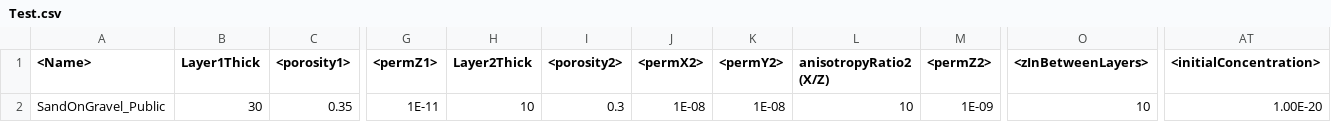
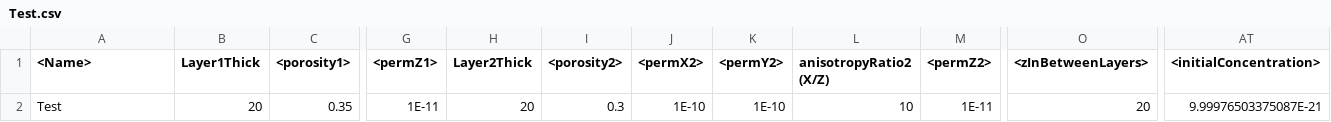
Before and after one commit to edsaac/bioparticle, a CSV file: doeTests/3DCube_DecoupledFlow/Test.csv, drawn as a sheet; only a part is shown, gaps mark what is left out; the diff names each change by its address in the sheet, - before the commit and + after, or states it on an @@ line.

```diff
--- a/doeTests/3DCube_DecoupledFlow/Test.csv
+++ b/doeTests/3DCube_DecoupledFlow/Test.csv
-A2 (<Name>): SandOnGravel_Public
+A2 (<Name>): Test
-B2 (Layer1Thick): 30
+B2 (Layer1Thick): 20
-H2 (Layer2Thick): 10
+H2 (Layer2Thick): 20
-J2 (<permX2>): 1E-08
+J2 (<permX2>): 1E-10
-K2 (<permY2>): 1E-08
+K2 (<permY2>): 1E-10
-M2 (<permZ2>): 1E-09
+M2 (<permZ2>): 1E-11
-O2 (<zInBetweenLayers>): 10
+O2 (<zInBetweenLayers>): 20
-AT2 (<initialConcentration>): 1.00E-20
+AT2 (<initialConcentration>): 9.99976503375087E-21
```
Also changed, not shown: 7 other files.
